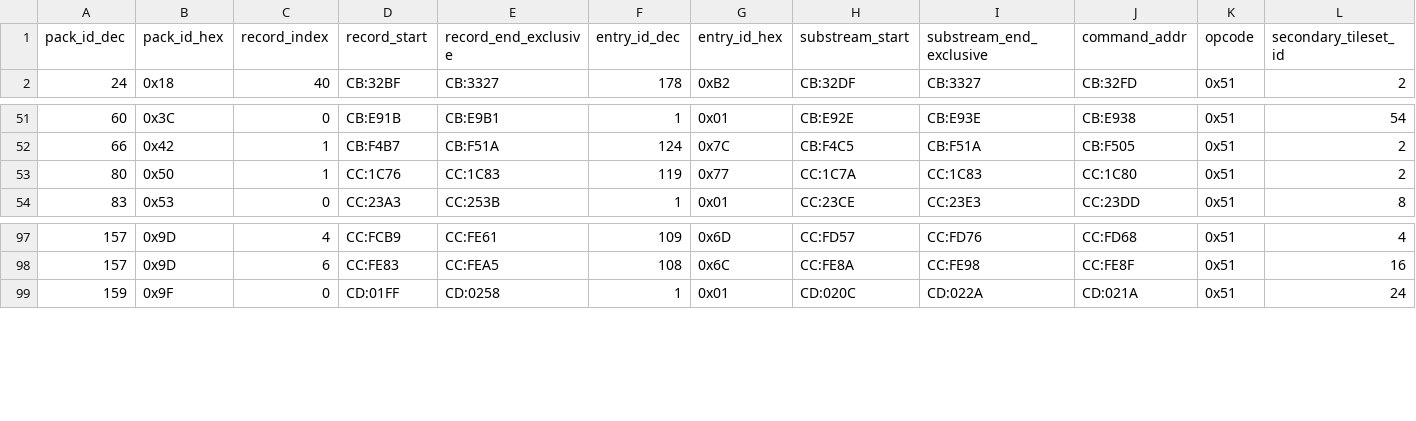
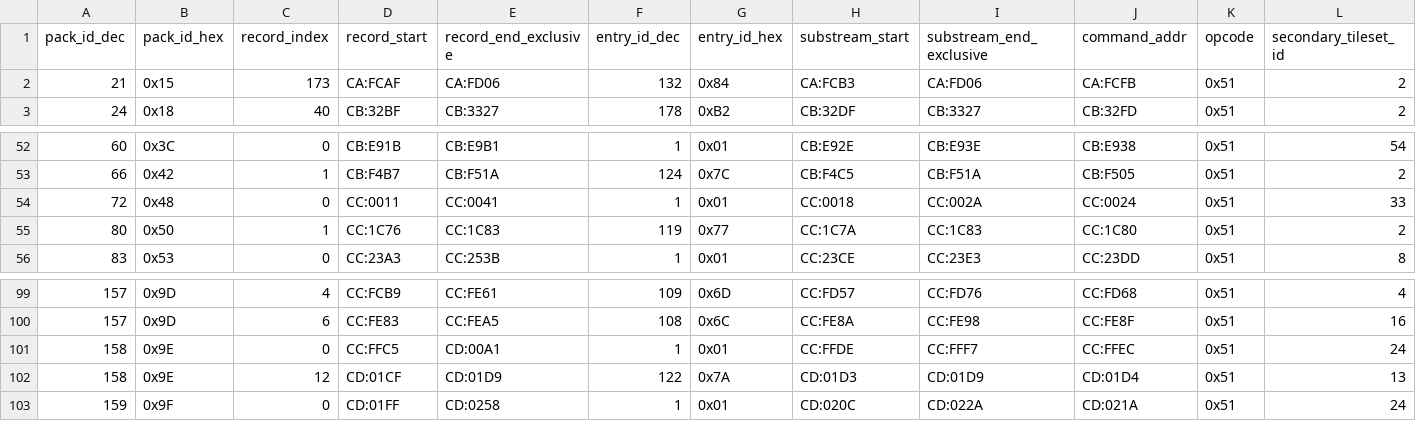
Before and after one commit to zin1985/shinmomo, a CSV file: data/maps/selectors/secondary_map_selector_candidates.csv, drawn as a sheet; only a part is shown, gaps mark what is left out; rows hold the shown columns only; the diff names each change by its address in the sheet, - before the commit and + after, or states it on an @@ line.

Commit message:
Complete cross-bank map selector corpus

```diff
--- a/data/maps/selectors/secondary_map_selector_candidates.csv
+++ b/data/maps/selectors/secondary_map_selector_candidates.csv
+row 2: 21 | 0x15 | 173 | CA:FCAF | CA:FD06 | 132 | 0x84 | CA:FCB3 | CA:FD06 | CA:FCFB | 0x51 | 2
+row 54: 72 | 0x48 | 0 | CC:0011 | CC:0041 | 1 | 0x01 | CC:0018 | CC:002A | CC:0024 | 0x51 | 33
+row 101: 158 | 0x9E | 0 | CC:FFC5 | CD:00A1 | 1 | 0x01 | CC:FFDE | CC:FFF7 | CC:FFEC | 0x51 | 24
+row 102: 158 | 0x9E | 12 | CD:01CF | CD:01D9 | 122 | 0x7A | CD:01D3 | CD:01D9 | CD:01D4 | 0x51 | 13
```
Also changed, not shown: data/maps/selectors/primary_map_selector_catalog.csv, 6 other files.
